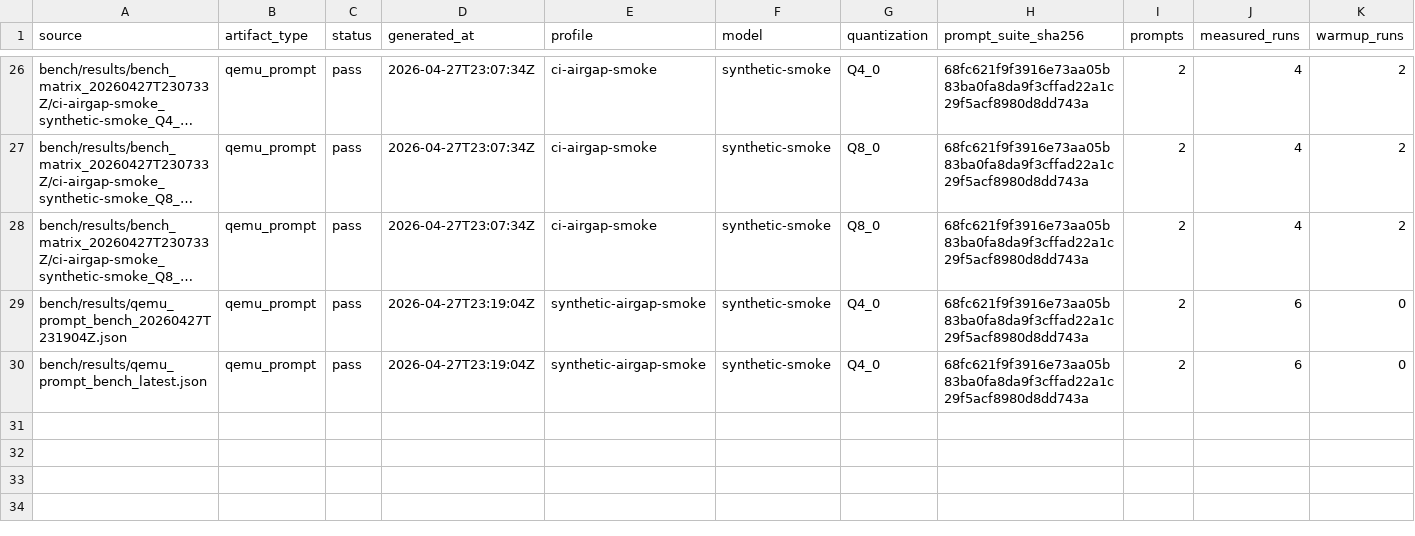
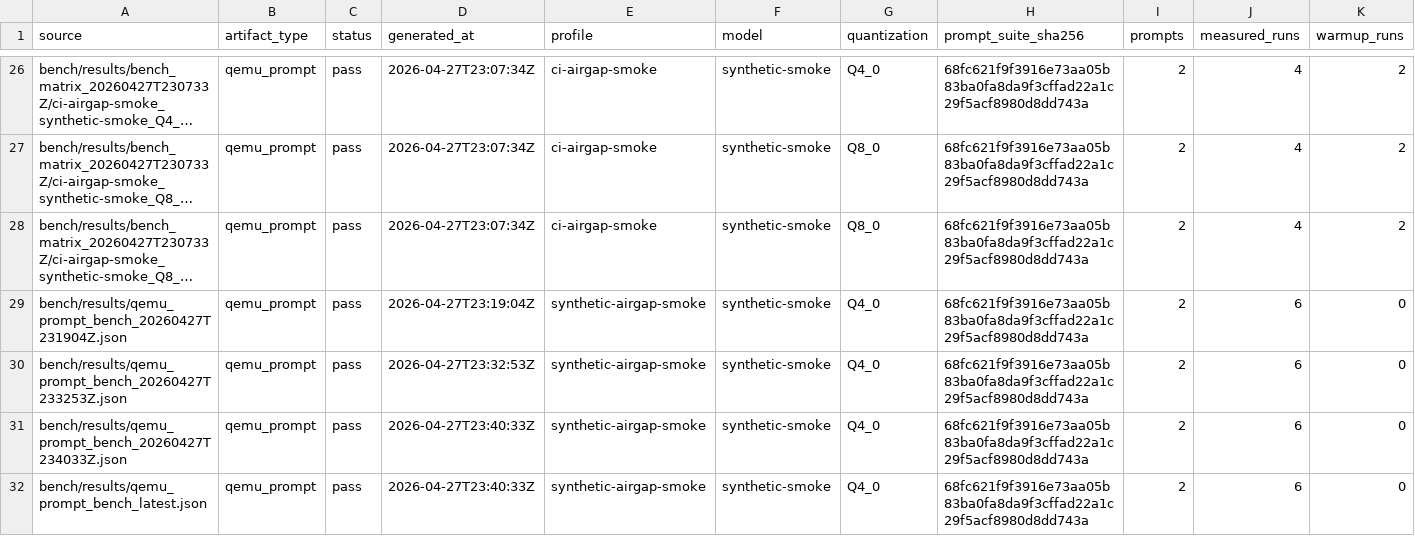
Before and after one commit to daniel-mf-92/holyc-inference, a CSV file: bench/results/bench_result_index_latest.csv, drawn as a sheet; only a part is shown, gaps mark what is left out; long unchanged cells end in …; addresses are those after the commit; rows hold the shown columns only; the diff names each change by its address in the sheet, - before the commit and + after, or states it on an @@ line.

```diff
--- a/bench/results/bench_result_index_latest.csv
+++ b/bench/results/bench_result_index_latest.csv
+row 30: bench/results/qemu_prompt_bench_20260427T233253Z.json | qemu_prompt | pass | 2026-04-27T23:32:53Z | synthetic-airgap-smoke | synthetic-smoke | Q4_0 | 68fc621f9f3916e73aa05b83ba0fa8da9f3cffad22a1c29f5acf8980d8dd743a | 2 | 6 | 0
+row 31: bench/results/qemu_prompt_bench_20260427T234033Z.json | qemu_prompt | pass | 2026-04-27T23:40:33Z | synthetic-airgap-smoke | synthetic-smoke | Q4_0 | 68fc621f9f3916e73aa05b83ba0fa8da9f3cffad22a1c29f5acf8980d8dd743a | 2 | 6 | 0
-D32 (generated_at): 2026-04-27T23:19:04Z
+D32 (generated_at): 2026-04-27T23:40:33Z
```
Also changed, not shown: bench/results/bench_artifact_manifest_latest.csv, bench/results/qemu_prompt_bench_latest.csv, 10 other files.
